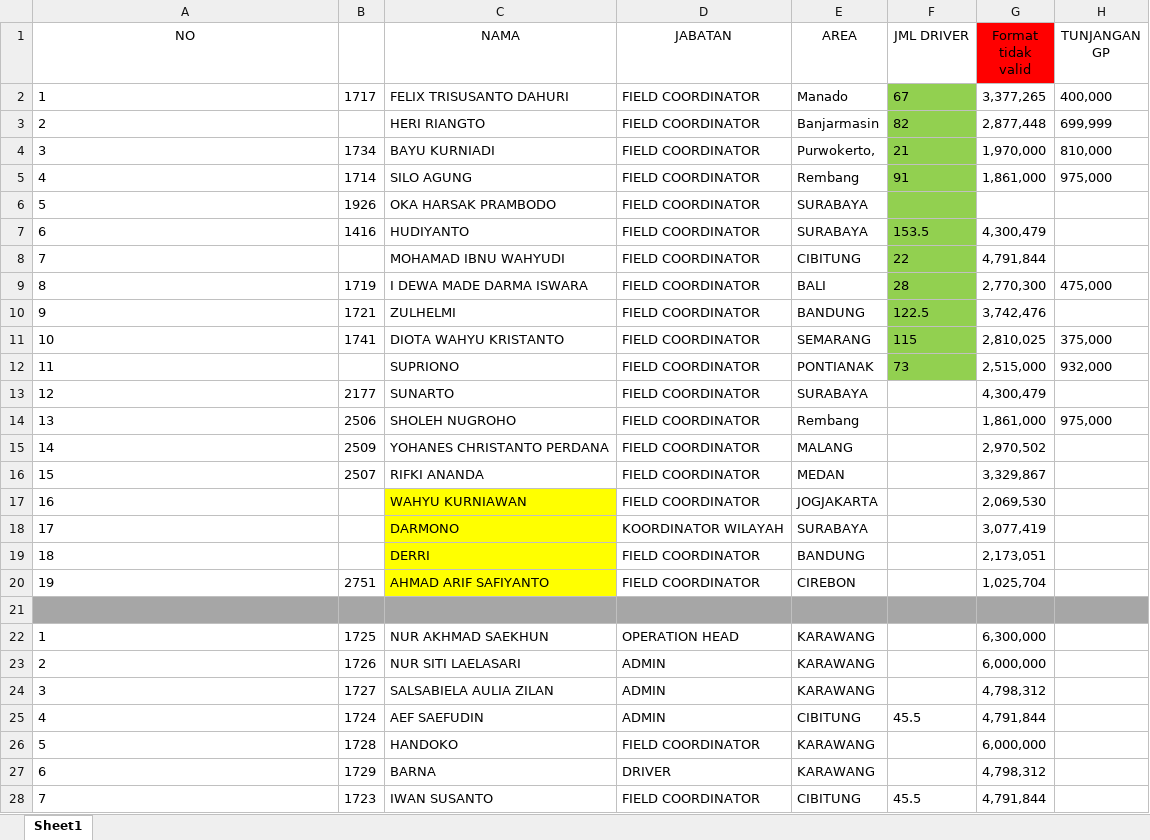
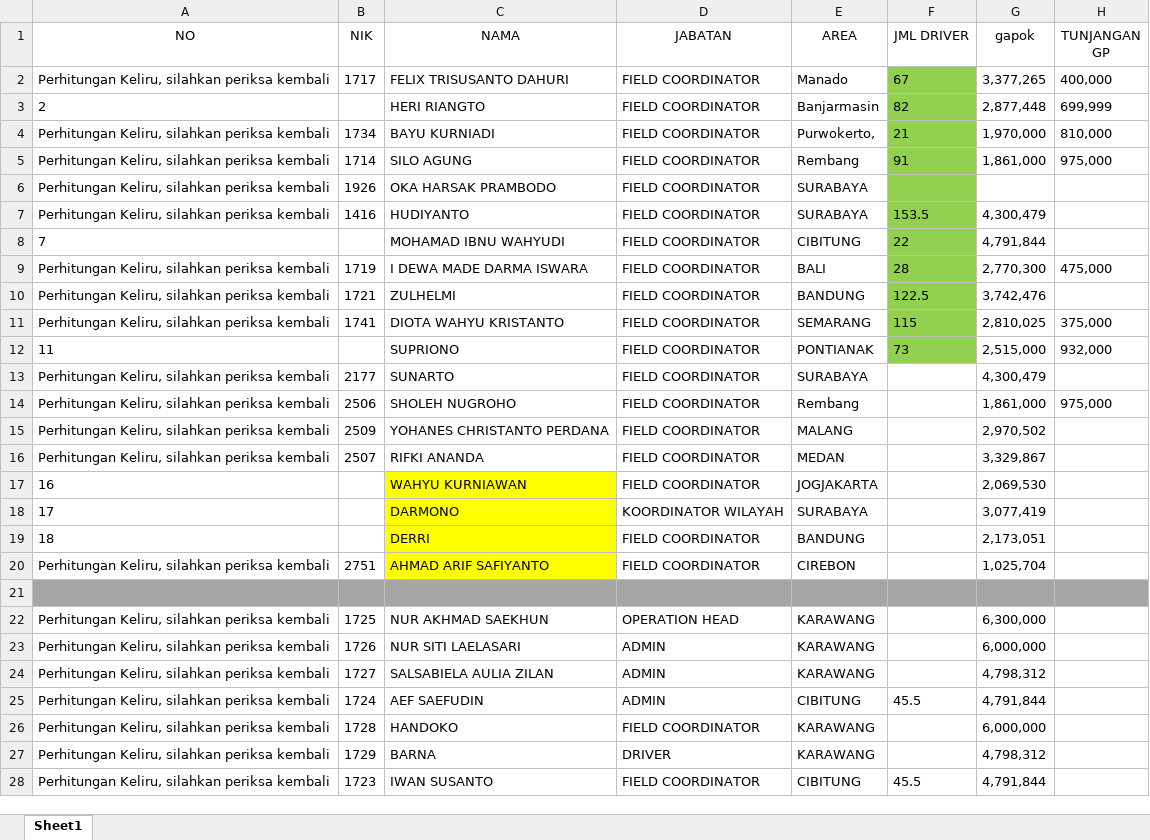
Before and after one commit to titoanugerah/PayrollSystem, an Excel workbook: wwwroot/file/ErrorUpload.xlsx, sheet Sheet1, drawn as a sheet; only a part is shown; values as stored, in another font and other column widths than the file's, no borders; the diff covers the shown part only; the diff names each change by its address in the sheet, - before the commit and + after, or states it on an @@ line.

```diff
--- a/wwwroot/file/ErrorUpload.xlsx (sheet Sheet1)
+++ b/wwwroot/file/ErrorUpload.xlsx (sheet Sheet1)
-B1: (empty)
+B1: NIK
-G1: Format tidak valid
+G1: gapok
-G1 fill: #FF0000
+G1 fill: none
-A2 (NO): 1
+A2 (NO): Perhitungan Keliru, silahkan periksa kembali
-A4 (NO): 3
+A4 (NO): Perhitungan Keliru, silahkan periksa kembali
-A5 (NO): 4
+A5 (NO): Perhitungan Keliru, silahkan periksa kembali
-A6 (NO): 5
+A6 (NO): Perhitungan Keliru, silahkan periksa kembali
-A7 (NO): 6
+A7 (NO): Perhitungan Keliru, silahkan periksa kembali
-A9 (NO): 8
+A9 (NO): Perhitungan Keliru, silahkan periksa kembali
-A10 (NO): 9
+A10 (NO): Perhitungan Keliru, silahkan periksa kembali
-A11 (NO): 10
+A11 (NO): Perhitungan Keliru, silahkan periksa kembali
-A13 (NO): 12
+A13 (NO): Perhitungan Keliru, silahkan periksa kembali
-A14 (NO): 13
+A14 (NO): Perhitungan Keliru, silahkan periksa kembali
-A15 (NO): 14
+A15 (NO): Perhitungan Keliru, silahkan periksa kembali
-A16 (NO): 15
+A16 (NO): Perhitungan Keliru, silahkan periksa kembali
-A20 (NO): 19
+A20 (NO): Perhitungan Keliru, silahkan periksa kembali
-A22 (NO): 1
+A22 (NO): Perhitungan Keliru, silahkan periksa kembali
-A23 (NO): 2
+A23 (NO): Perhitungan Keliru, silahkan periksa kembali
-A24 (NO): 3
+A24 (NO): Perhitungan Keliru, silahkan periksa kembali
-A25 (NO): 4
+A25 (NO): Perhitungan Keliru, silahkan periksa kembali
-A26 (NO): 5
+A26 (NO): Perhitungan Keliru, silahkan periksa kembali
-A27 (NO): 6
+A27 (NO): Perhitungan Keliru, silahkan periksa kembali
-A28 (NO): 7
+A28 (NO): Perhitungan Keliru, silahkan periksa kembali
```
Also changed, not shown: 7 edited cells elsewhere in this sheet, 6 other files.
